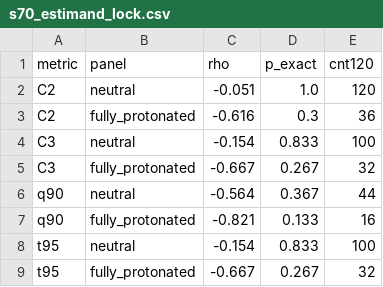
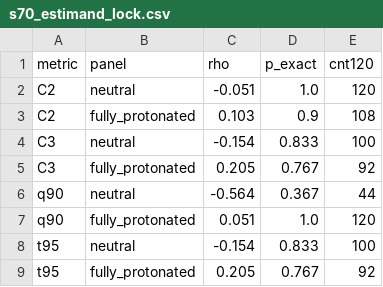
Before and after one commit to tjogzt/PARPi-GaMD, a CSV file: data/analysis/r6/s70_estimand_lock.csv, drawn as a sheet.

```diff
--- a/data/analysis/r6/s70_estimand_lock.csv
+++ b/data/analysis/r6/s70_estimand_lock.csv
@@ -2,8 +2,8 @@ metric,panel,rho,p_exact,cnt120
 C2,neutral,-0.051,1.0,120
-C2,fully_protonated,-0.616,0.3,36
+C2,fully_protonated,0.103,0.9,108
 C3,neutral,-0.154,0.833,100
-C3,fully_protonated,-0.667,0.267,32
+C3,fully_protonated,0.205,0.767,92
 q90,neutral,-0.564,0.367,44
-q90,fully_protonated,-0.821,0.133,16
+q90,fully_protonated,0.051,1.0,120
 t95,neutral,-0.154,0.833,100
-t95,fully_protonated,-0.667,0.267,32
+t95,fully_protonated,0.205,0.767,92
```
Also changed, not shown: data/analysis/r6/s58_bootstrap_summary.csv, data/analysis/r6/s62_harmonized_association.csv, 35 other files.
